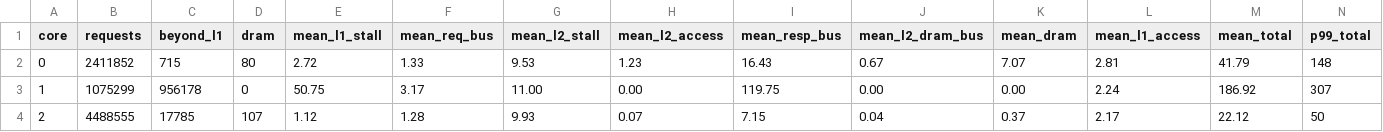
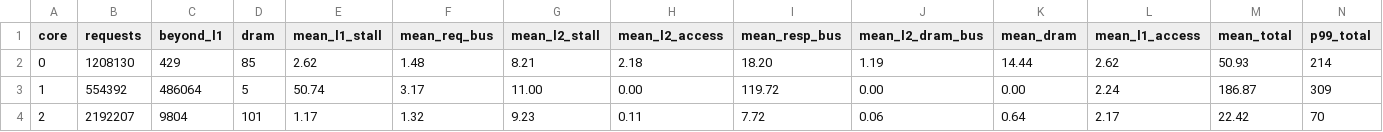
Before and after one commit to FanosResearch/OctopusSimulator, a CSV file: tutorial/04-gem5-and-fullsystem-stack/01-gem5-se/expected/runs/L_rr/breakdown.csv, drawn as a sheet; only a part is shown; the diff covers the shown part only.

```diff
--- a/tutorial/04-gem5-and-fullsystem-stack/01-gem5-se/expected/runs/L_rr/breakdown.csv
+++ b/tutorial/04-gem5-and-fullsystem-stack/01-gem5-se/expected/runs/L_rr/breakdown.csv
@@ -1,4 +1,4 @@
 core,requests,beyond_l1,dram,mean_l1_stall,mean_req_bus,mean_l2_stall,mean_l2_access,mean_resp_bus,mean_l2_dram_bus,mean_dram,mean_l1_access,mean_total,p99_total
-0,2411852,715,80,2.72,1.33,9.53,1.23,16.43,0.67,7.07,2.81,41.79,148
-1,1075299,956178,0,50.75,3.17,11.00,0.00,119.75,0.00,0.00,2.24,186.92,307
-2,4488555,17785,107,1.12,1.28,9.93,0.07,7.15,0.04,0.37,2.17,22.12,50
+0,1208130,429,85,2.62,1.48,8.21,2.18,18.20,1.19,14.44,2.62,50.93,214
+1,554392,486064,5,50.74,3.17,11.00,0.00,119.72,0.00,0.00,2.24,186.87,309
+2,2192207,9804,101,1.17,1.32,9.23,0.11,7.72,0.06,0.64,2.17,22.42,70
```
Also changed, not shown: 11 edited cells elsewhere in this file, tutorial/04-gem5-and-fullsystem-stack/01-gem5-se/expected/runs/A_solo/breakdown.csv, tutorial/04-gem5-and-fullsystem-stack/01-gem5-se/expected/runs/H_part/breakdown.csv, 21 other files.
